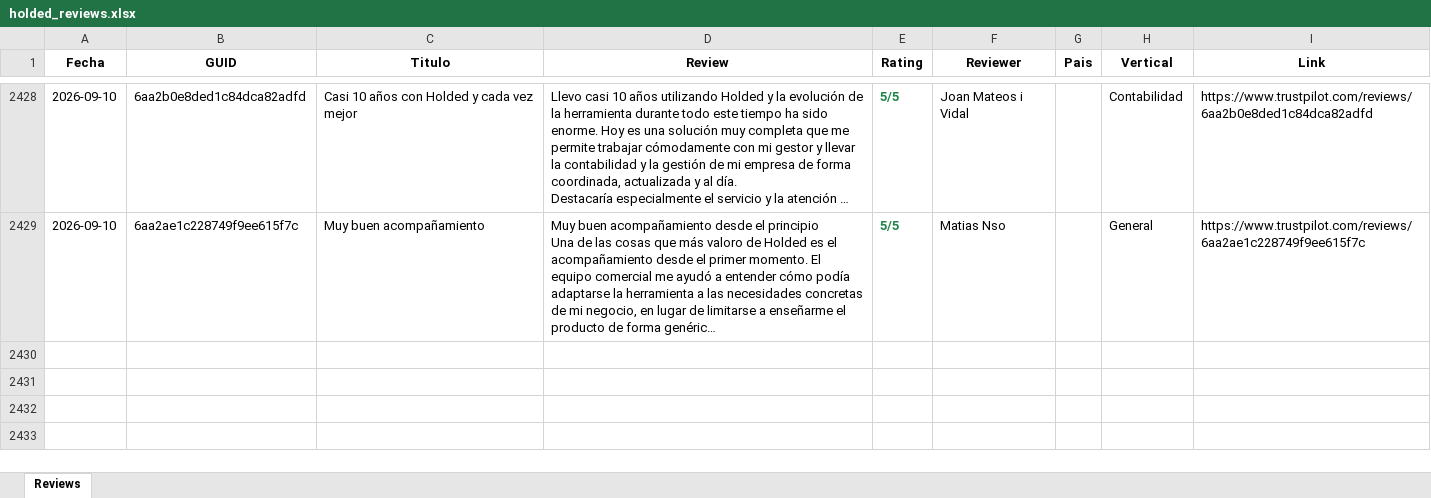
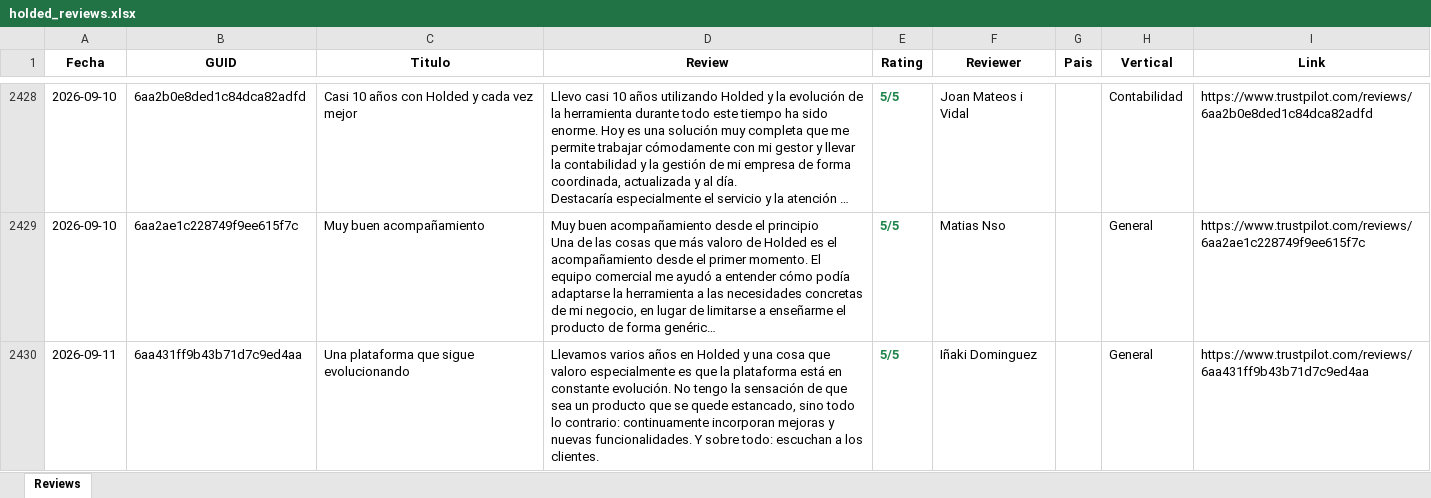
Before and after one commit to pamelaurbina-ui/holded_review_trustpilot, an Excel workbook: holded_reviews.xlsx, sheet Reviews, drawn as a sheet; only a part is shown, gaps mark what is left out; long unchanged cells end in …; values as stored, in another font and other column widths than the file's, no borders; the diff covers the shown part only; the diff names each change by its address in the sheet, - before the commit and + after, or states it on an @@ line.

```diff
--- a/holded_reviews.xlsx (sheet Reviews)
+++ b/holded_reviews.xlsx (sheet Reviews)
+row 2430: 2026-09-11 | 6aa431ff9b43b71d7c9ed4aa | Una plataforma que sigue evolucionando | Llevamos varios años en Holded y una cosa que valoro especialmente es que la plataforma está en constante evolución. No tengo la sensación de que sea un producto que se quede estancado, sino todo lo contrario: continuamente incorporan mejoras y nuevas funcionalidades. Y sobre todo: escuchan a los clientes. | 5/5 | Iñaki Dominguez |  | General | https://www.trustpilot.com/reviews/6aa431ff9b43b71d7c9ed4aa
```
Also changed, not shown: 3 added rows elsewhere in this sheet, 1 other file.
